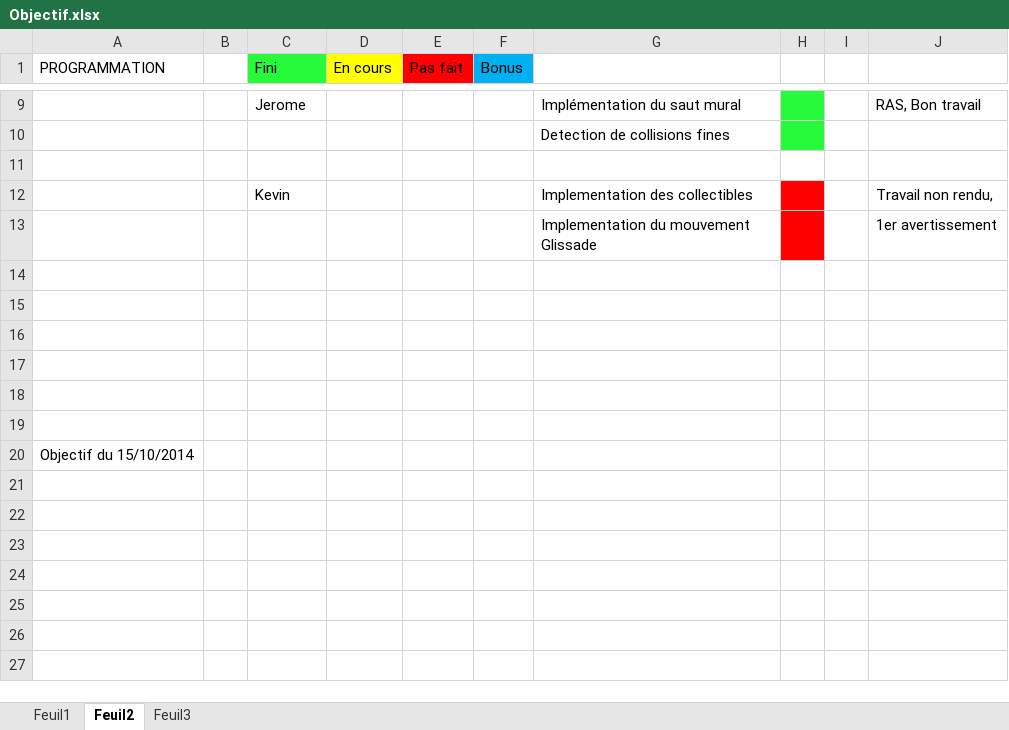
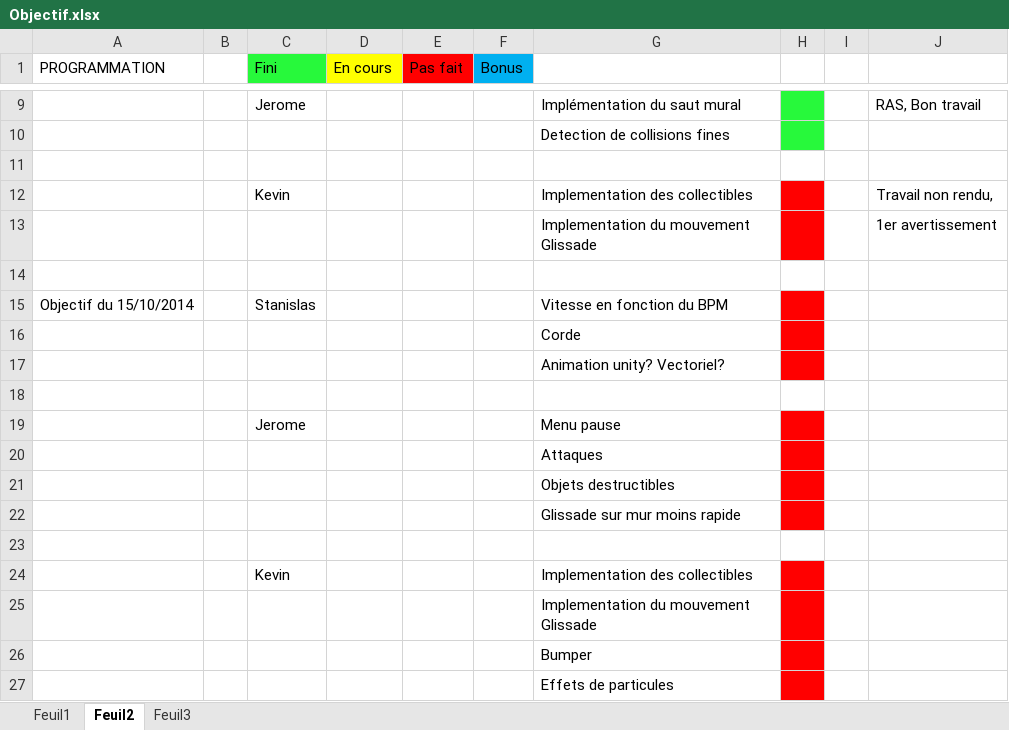
Before and after one commit to Black-Butterfly/OctoPonies, an Excel workbook: Objectif/Objectif.xlsx, sheet Feuil2, drawn as a sheet; only a part is shown, gaps mark what is left out; values as stored, in another font and other column widths than the file's, no borders; removed rows and columns are numbered as before the commit, all else as after; the diff names each change by its address in the sheet, - before the commit and + after, or states it on an @@ line.

Commit message:
Objectifs maj

```diff
--- a/Objectif/Objectif.xlsx (sheet Feuil2)
+++ b/Objectif/Objectif.xlsx (sheet Feuil2)
+row 15: Objectif du 15/10/2014 |  | Stanislas |  |  |  | Vitesse en fonction du BPM
+row 16:  |  |  |  |  |  | Corde
+row 17:  |  |  |  |  |  | Animation unity? Vectoriel?
+row 19:  |  | Jerome |  |  |  | Menu pause
+row 20:  |  |  |  |  |  | Attaques
+row 21:  |  |  |  |  |  | Objets destructibles
+row 22:  |  |  |  |  |  | Glissade sur mur moins rapide
-row 24: (empty)
+row 24:  |  | Kevin |  |  |  | Implementation des collectibles
-H24:H26 fill: none
+H24:H26 fill: #FF0000
-G25: (empty)
+G25: Implementation du mouvement Glissade
-G26: (empty)
+G26: Bumper
-row 20: Objectif du 15/10/2014
+row 27:  |  |  |  |  |  | Effets de particules
```
Also changed, not shown: 1 other file.
